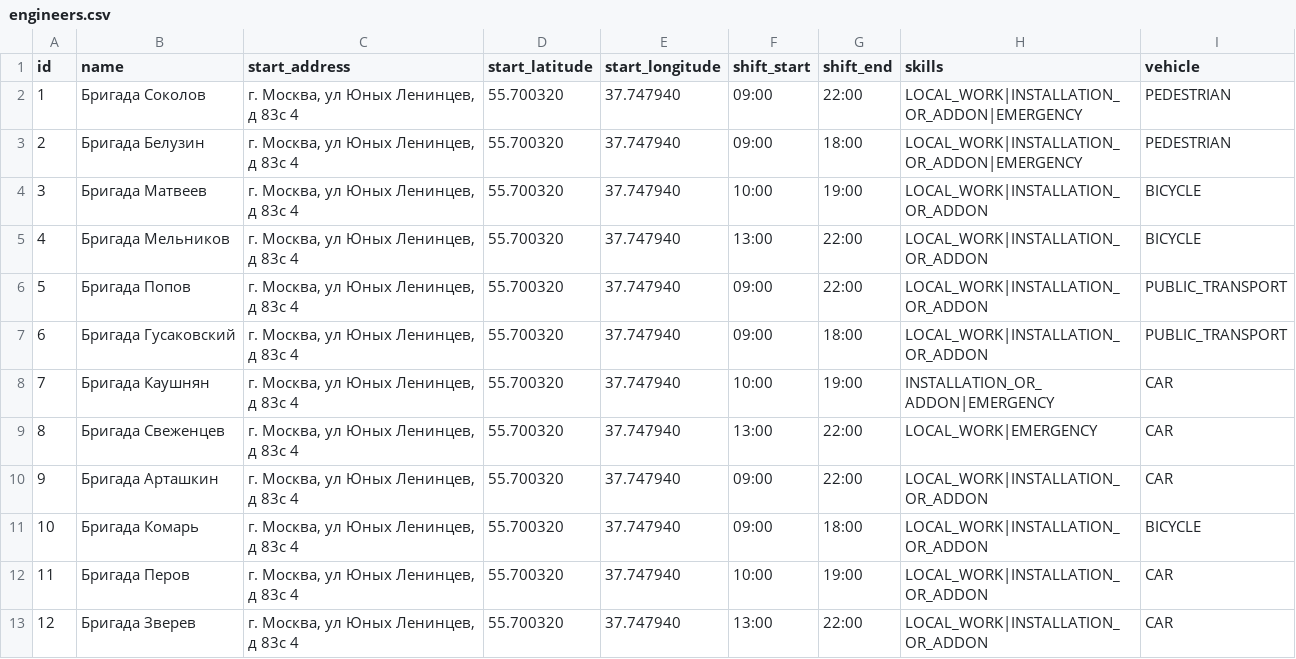
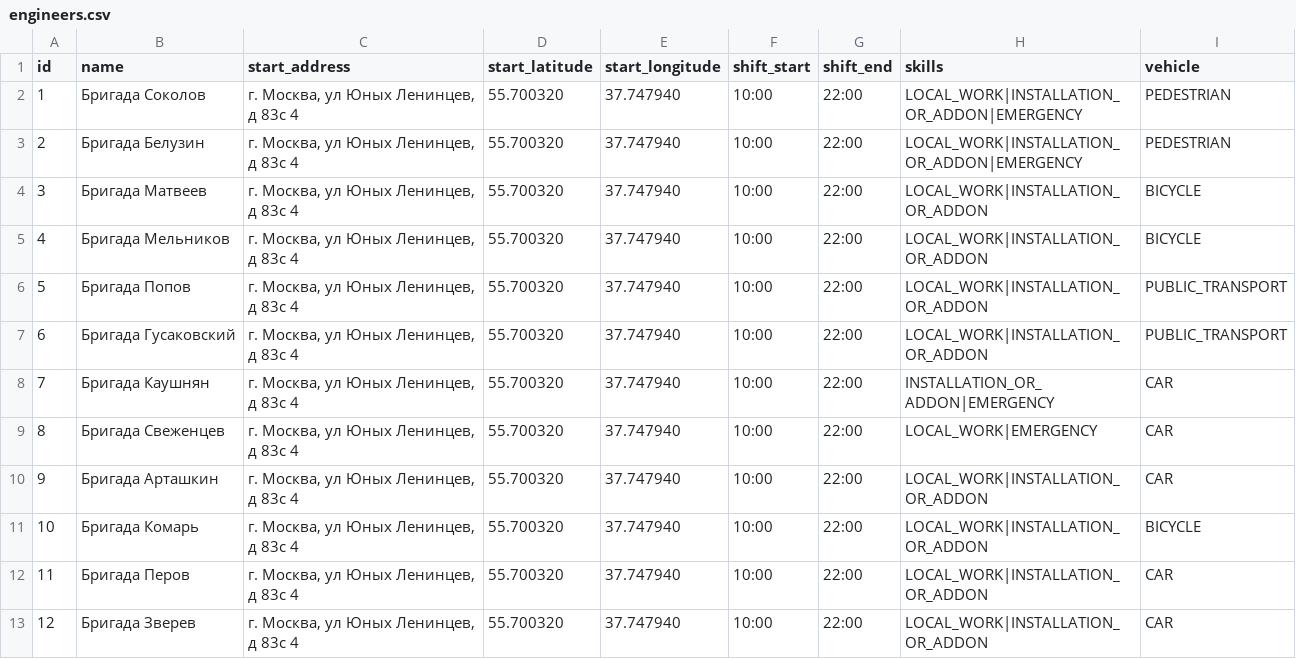
Before and after one commit to SeenSeey/Beeline-TimeWindow-Routing, a CSV file: server/src/main/resources/demo/dataset/vostok/engineers.csv, drawn as a sheet.

Commit message:
fix schedule edit saving, geocoder encoding and crew shifts (!28)
Co-authored-by: stephen <98430908+sleepe229@users.noreply.github.com>

```diff
--- a/server/src/main/resources/demo/dataset/vostok/engineers.csv
+++ b/server/src/main/resources/demo/dataset/vostok/engineers.csv
@@ -1,13 +1,13 @@
 id;name;start_address;start_latitude;start_longitude;shift_start;shift_end;skills;vehicle
-1;Бригада Соколов;г. Москва, ул Юных Ленинцев, д 83с 4;55.700320;37.747940;09:00;22:00;LOCAL_WORK|INSTALLATION_OR_ADDON|EMERGENCY;PEDESTRIAN
-2;Бригада Белузин;г. Москва, ул Юных Ленинцев, д 83с 4;55.700320;37.747940;09:00;18:00;LOCAL_WORK|INSTALLATION_OR_ADDON|EMERGENCY;PEDESTRIAN
-3;Бригада Матвеев;г. Москва, ул Юных Ленинцев, д 83с 4;55.700320;37.747940;10:00;19:00;LOCAL_WORK|INSTALLATION_OR_ADDON;BICYCLE
-4;Бригада Мельников;г. Москва, ул Юных Ленинцев, д 83с 4;55.700320;37.747940;13:00;22:00;LOCAL_WORK|INSTALLATION_OR_ADDON;BICYCLE
-5;Бригада Попов;г. Москва, ул Юных Ленинцев, д 83с 4;55.700320;37.747940;09:00;22:00;LOCAL_WORK|INSTALLATION_OR_ADDON;PUBLIC_TRANSPORT
-6;Бригада Гусаковский;г. Москва, ул Юных Ленинцев, д 83с 4;55.700320;37.747940;09:00;18:00;LOCAL_WORK|INSTALLATION_OR_ADDON;PUBLIC_TRANSPORT
-7;Бригада Каушнян;г. Москва, ул Юных Ленинцев, д 83с 4;55.700320;37.747940;10:00;19:00;INSTALLATION_OR_ADDON|EMERGENCY;CAR
-8;Бригада Свеженцев;г. Москва, ул Юных Ленинцев, д 83с 4;55.700320;37.747940;13:00;22:00;LOCAL_WORK|EMERGENCY;CAR
-9;Бригада Арташкин;г. Москва, ул Юных Ленинцев, д 83с 4;55.700320;37.747940;09:00;22:00;LOCAL_WORK|INSTALLATION_OR_ADDON;CAR
-10;Бригада Комарь;г. Москва, ул Юных Ленинцев, д 83с 4;55.700320;37.747940;09:00;18:00;LOCAL_WORK|INSTALLATION_OR_ADDON;BICYCLE
-11;Бригада Перов;г. Москва, ул Юных Ленинцев, д 83с 4;55.700320;37.747940;10:00;19:00;LOCAL_WORK|INSTALLATION_OR_ADDON;CAR
-12;Бригада Зверев;г. Москва, ул Юных Ленинцев, д 83с 4;55.700320;37.747940;13:00;22:00;LOCAL_WORK|INSTALLATION_OR_ADDON;CAR
+1;Бригада Соколов;г. Москва, ул Юных Ленинцев, д 83с 4;55.700320;37.747940;10:00;22:00;LOCAL_WORK|INSTALLATION_OR_ADDON|EMERGENCY;PEDESTRIAN
+2;Бригада Белузин;г. Москва, ул Юных Ленинцев, д 83с 4;55.700320;37.747940;10:00;22:00;LOCAL_WORK|INSTALLATION_OR_ADDON|EMERGENCY;PEDESTRIAN
+3;Бригада Матвеев;г. Москва, ул Юных Ленинцев, д 83с 4;55.700320;37.747940;10:00;22:00;LOCAL_WORK|INSTALLATION_OR_ADDON;BICYCLE
+4;Бригада Мельников;г. Москва, ул Юных Ленинцев, д 83с 4;55.700320;37.747940;10:00;22:00;LOCAL_WORK|INSTALLATION_OR_ADDON;BICYCLE
+5;Бригада Попов;г. Москва, ул Юных Ленинцев, д 83с 4;55.700320;37.747940;10:00;22:00;LOCAL_WORK|INSTALLATION_OR_ADDON;PUBLIC_TRANSPORT
+6;Бригада Гусаковский;г. Москва, ул Юных Ленинцев, д 83с 4;55.700320;37.747940;10:00;22:00;LOCAL_WORK|INSTALLATION_OR_ADDON;PUBLIC_TRANSPORT
+7;Бригада Каушнян;г. Москва, ул Юных Ленинцев, д 83с 4;55.700320;37.747940;10:00;22:00;INSTALLATION_OR_ADDON|EMERGENCY;CAR
+8;Бригада Свеженцев;г. Москва, ул Юных Ленинцев, д 83с 4;55.700320;37.747940;10:00;22:00;LOCAL_WORK|EMERGENCY;CAR
+9;Бригада Арташкин;г. Москва, ул Юных Ленинцев, д 83с 4;55.700320;37.747940;10:00;22:00;LOCAL_WORK|INSTALLATION_OR_ADDON;CAR
+10;Бригада Комарь;г. Москва, ул Юных Ленинцев, д 83с 4;55.700320;37.747940;10:00;22:00;LOCAL_WORK|INSTALLATION_OR_ADDON;BICYCLE
+11;Бригада Перов;г. Москва, ул Юных Ленинцев, д 83с 4;55.700320;37.747940;10:00;22:00;LOCAL_WORK|INSTALLATION_OR_ADDON;CAR
+12;Бригада Зверев;г. Москва, ул Юных Ленинцев, д 83с 4;55.700320;37.747940;10:00;22:00;LOCAL_WORK|INSTALLATION_OR_ADDON;CAR
```
Also changed, not shown: server/src/main/resources/demo/dataset/yugo-centr/engineers.csv, server/src/main/resources/demo/dataset/yugo-vostok/engineers.csv, 5 other files.
